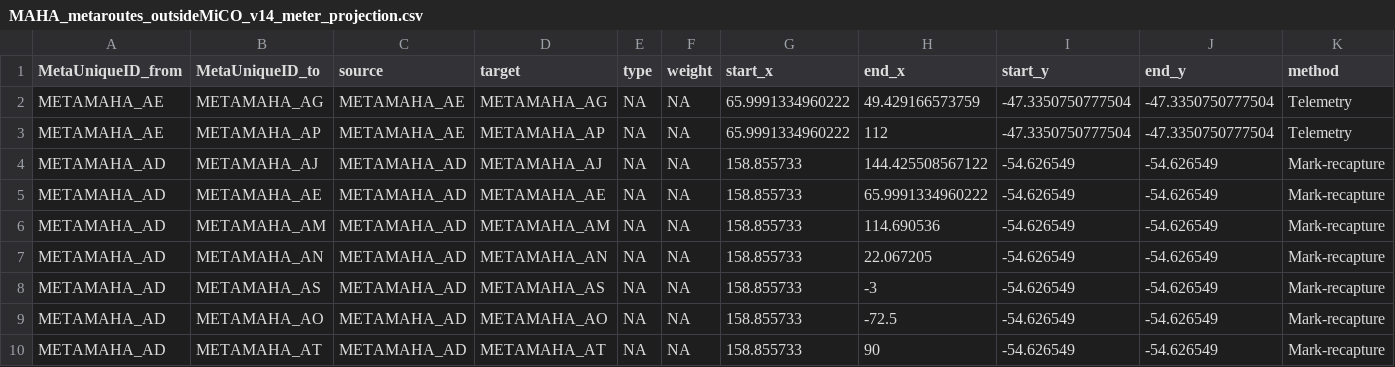
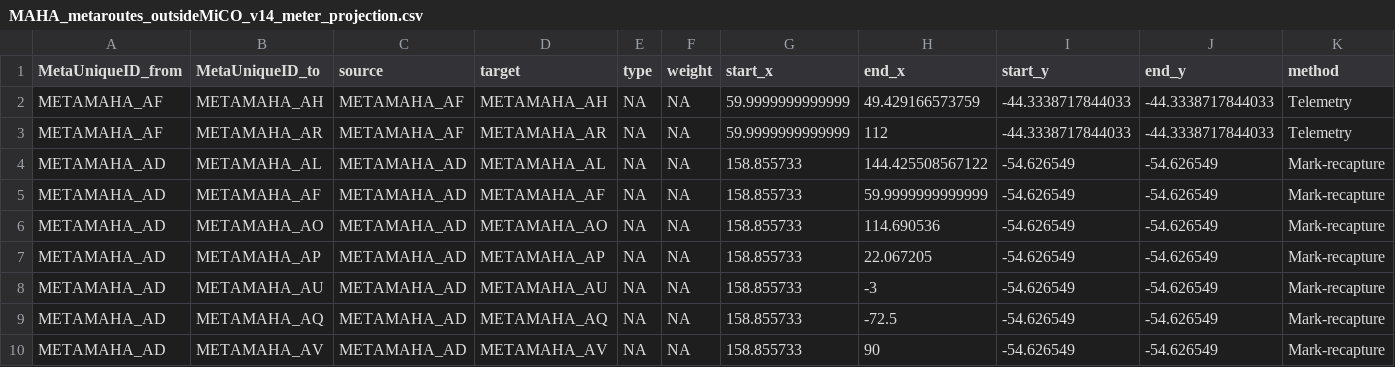
Before and after one commit to danielcdunn/mico, a CSV file: OutsideMiCOAggregation/Data/ExampleOutput/MAHA_metaroutes_outsideMiCO_v14_meter_projection.csv, drawn as a sheet; only a part is shown; the diff names each change by its address in the sheet, - before the commit and + after, or states it on an @@ line.

```diff
--- a/OutsideMiCOAggregation/Data/ExampleOutput/MAHA_metaroutes_outsideMiCO_v14_meter_projection.csv
+++ b/OutsideMiCOAggregation/Data/ExampleOutput/MAHA_metaroutes_outsideMiCO_v14_meter_projection.csv
-A2:A3 (MetaUniqueID_from): METAMAHA_AE
+A2:A3 (MetaUniqueID_from): METAMAHA_AF
-B2 (MetaUniqueID_to): METAMAHA_AG
+B2 (MetaUniqueID_to): METAMAHA_AH
-C2:C3 (source): METAMAHA_AE
+C2:C3 (source): METAMAHA_AF
-D2 (target): METAMAHA_AG
+D2 (target): METAMAHA_AH
-G2:G3 (start_x): 65.9991334960222
+G2:G3 (start_x): 59.9999999999999
-I2:I3 (start_y): -47.3350750777504
+I2:I3 (start_y): -44.3338717844033
-J2:J3 (end_y): -47.3350750777504
+J2:J3 (end_y): -44.3338717844033
-B3 (MetaUniqueID_to): METAMAHA_AP
+B3 (MetaUniqueID_to): METAMAHA_AR
-D3 (target): METAMAHA_AP
+D3 (target): METAMAHA_AR
-B4 (MetaUniqueID_to): METAMAHA_AJ
+B4 (MetaUniqueID_to): METAMAHA_AL
-D4 (target): METAMAHA_AJ
+D4 (target): METAMAHA_AL
-B5 (MetaUniqueID_to): METAMAHA_AE
+B5 (MetaUniqueID_to): METAMAHA_AF
-D5 (target): METAMAHA_AE
+D5 (target): METAMAHA_AF
-H5 (end_x): 65.9991334960222
+H5 (end_x): 59.9999999999999
-B6 (MetaUniqueID_to): METAMAHA_AM
+B6 (MetaUniqueID_to): METAMAHA_AO
-D6 (target): METAMAHA_AM
+D6 (target): METAMAHA_AO
-B7 (MetaUniqueID_to): METAMAHA_AN
+B7 (MetaUniqueID_to): METAMAHA_AP
-D7 (target): METAMAHA_AN
+D7 (target): METAMAHA_AP
-B8 (MetaUniqueID_to): METAMAHA_AS
+B8 (MetaUniqueID_to): METAMAHA_AU
-D8 (target): METAMAHA_AS
+D8 (target): METAMAHA_AU
-B9 (MetaUniqueID_to): METAMAHA_AO
+B9 (MetaUniqueID_to): METAMAHA_AQ
-D9 (target): METAMAHA_AO
+D9 (target): METAMAHA_AQ
-B10 (MetaUniqueID_to): METAMAHA_AT
+B10 (MetaUniqueID_to): METAMAHA_AV
-D10 (target): METAMAHA_AT
+D10 (target): METAMAHA_AV
```
Also changed, not shown: OutsideMiCOAggregation/Data/ExampleOutput/MAHA_metasites_outsideMiCO_v14_meter_projection.csv, OutsideMiCOAggregation/Data/ExampleOutput/georeferenced_sites_MAHA_unsupervised_outside_v14_meter_projection.csv, 2 other files.
